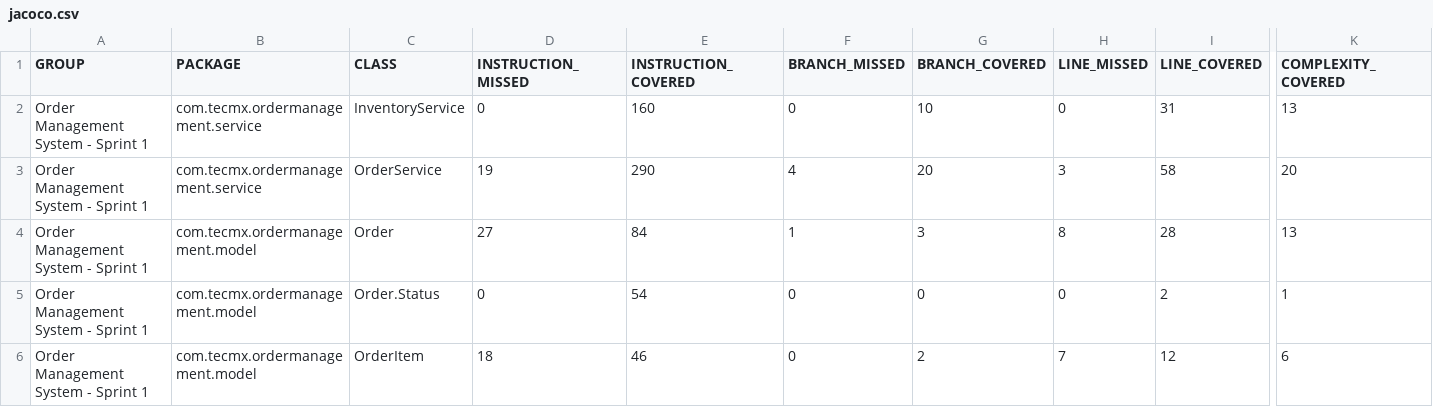
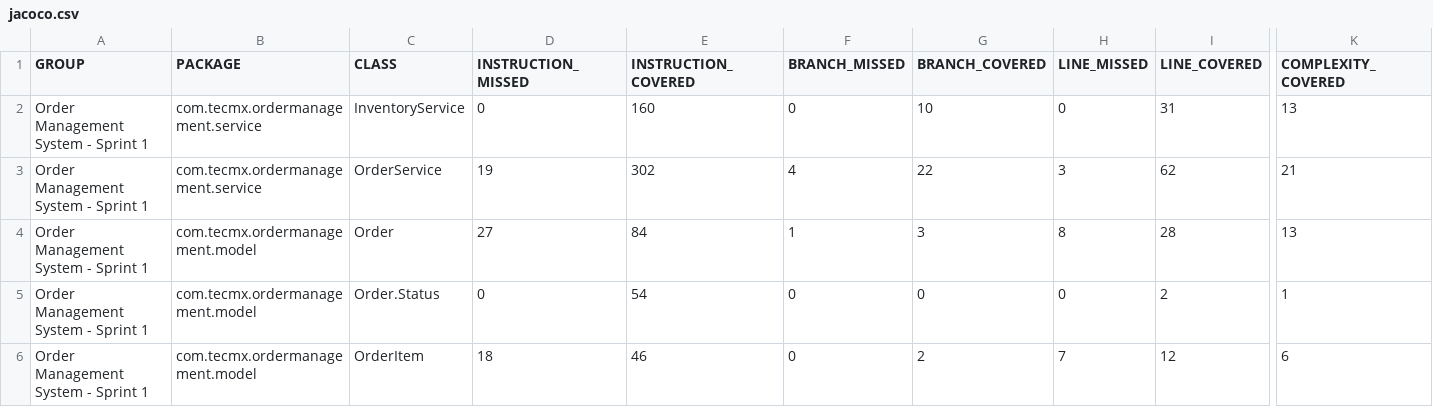
Before and after one commit to varfmx21/sprint1-module11-java, a CSV file: Sprint 1/target/site/jacoco/jacoco.csv, drawn as a sheet; only a part is shown, gaps mark what is left out; the diff names each change by its address in the sheet, - before the commit and + after, or states it on an @@ line.

```diff
--- a/Sprint 1/target/site/jacoco/jacoco.csv
+++ b/Sprint 1/target/site/jacoco/jacoco.csv
-E3 (INSTRUCTION_COVERED): 290
+E3 (INSTRUCTION_COVERED): 302
-G3 (BRANCH_COVERED): 20
+G3 (BRANCH_COVERED): 22
-I3 (LINE_COVERED): 58
+I3 (LINE_COVERED): 62
-K3 (COMPLEXITY_COVERED): 20
+K3 (COMPLEXITY_COVERED): 21
```
Also changed, not shown: 38 other files.
